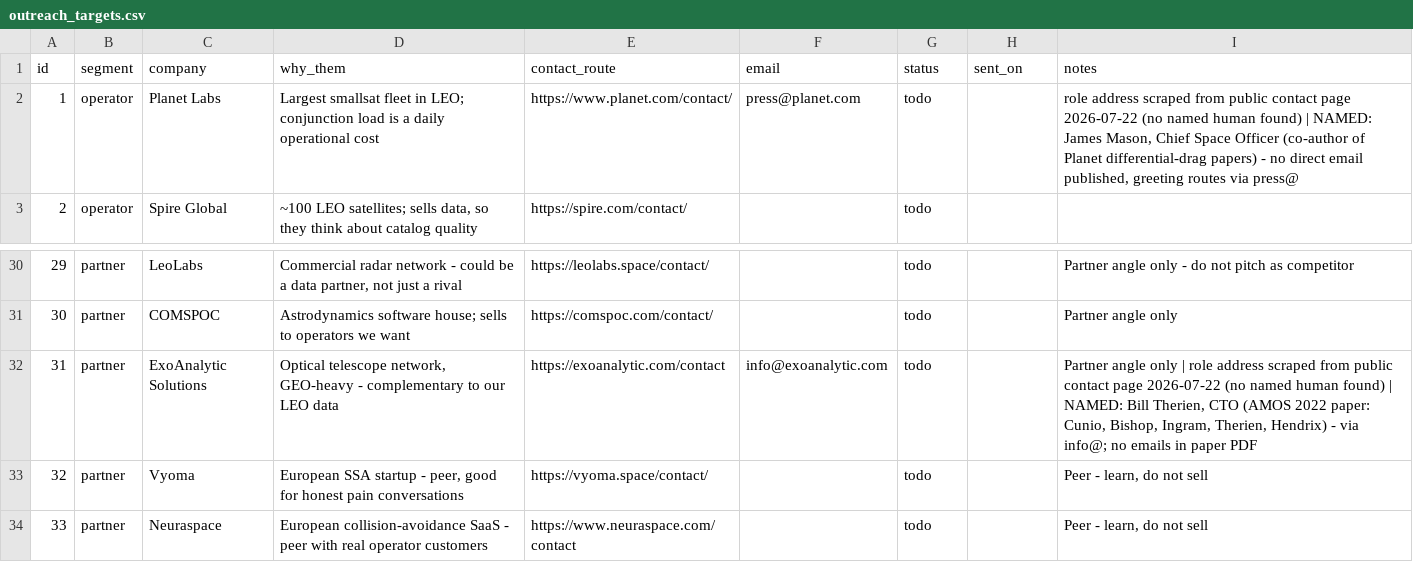
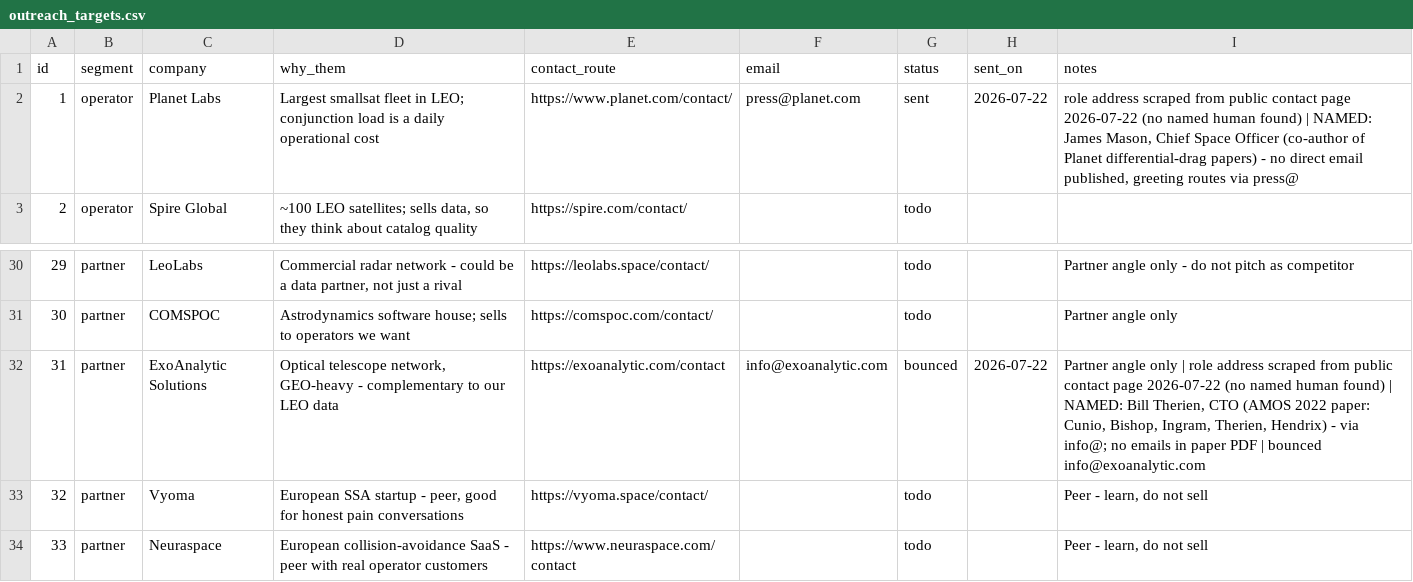
Before and after one commit to zayahwork/space-vault, a CSV file: 06 Code/outreach_targets.csv, drawn as a sheet; only a part is shown, gaps mark what is left out.

Commit message:
Outreach ledger: 2 confirmation sends + 1 bounce retired
Live confirmation that multi-account sending works:
  #1  Planet Labs    -> press@planet.com       sent from zayahwork@gmail.com
  #31 ExoAnalytic    -> info@exoanalytic.com    sent from zayahnelson97@gmail.com

--check-bounces then caught info@exoanalytic.com as a dead address and retired
#31 to 'bounced'. Planet delivered clean. Rotation, logging with per-account
'from', and cross-inbox bounce detection all confirmed working on the live
3-account setup.

```diff
--- a/06 Code/outreach_targets.csv
+++ b/06 Code/outreach_targets.csv
@@ -1,3 +1,3 @@
 id,segment,company,why_them,contact_route,email,status,sent_on,notes
-1,operator,Planet Labs,Largest smallsat fleet in LEO; conjunction load is a daily operational cost,https://www.planet.com/contact/,press@planet.com,todo,,"role address scraped from public contact page 2026-07-22 (no named human found) | NAMED: James Mason, Chief Space Officer (co-author of Planet differential-drag papers) - no direct email published, greeting routes via press@"
+1,operator,Planet Labs,Largest smallsat fleet in LEO; conjunction load is a daily operational cost,https://www.planet.com/contact/,press@planet.com,sent,2026-07-22,"role address scraped from public contact page 2026-07-22 (no named human found) | NAMED: James Mason, Chief Space Officer (co-author of Planet differential-drag papers) - no direct email published, greeting routes via press@"
 2,operator,Spire Global,"~100 LEO satellites; sells data, so they think about catalog quality",https://spire.com/contact/,,todo,,
@@ -31,3 +31,3 @@ id,segment,company,why_them,contact_route,email,status,sent_on,notes
 30,partner,COMSPOC,Astrodynamics software house; sells to operators we want,https://comspoc.com/contact/,,todo,,Partner angle only
-31,partner,ExoAnalytic Solutions,"Optical telescope network, GEO-heavy - complementary to our LEO data",https://exoanalytic.com/contact,info@exoanalytic.com,todo,,"Partner angle only | role address scraped from public contact page 2026-07-22 (no named human found) | NAMED: Bill Therien, CTO (AMOS 2022 paper: Cunio, Bishop, Ingram, Therien, Hendrix) - via info@; no emails in paper PDF"
+31,partner,ExoAnalytic Solutions,"Optical telescope network, GEO-heavy - complementary to our LEO data",https://exoanalytic.com/contact,info@exoanalytic.com,bounced,2026-07-22,"Partner angle only | role address scraped from public contact page 2026-07-22 (no named human found) | NAMED: Bill Therien, CTO (AMOS 2022 paper: Cunio, Bishop, Ingram, Therien, Hendrix) - via info@; no emails in paper PDF | bounced info@exoanalytic.com"
 32,partner,Vyoma,"European SSA startup - peer, good for honest pain conversations",https://vyoma.space/contact/,,todo,,"Peer - learn, do not sell"
```
Also changed, not shown: 1 other file.
